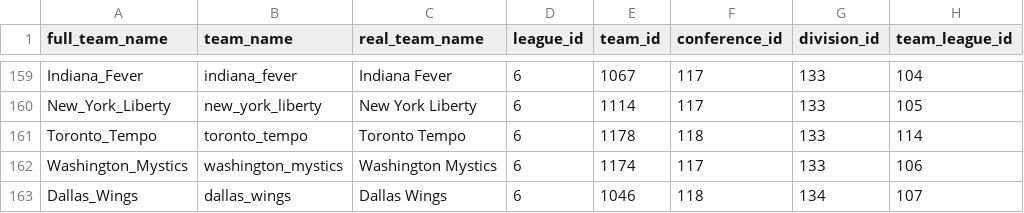
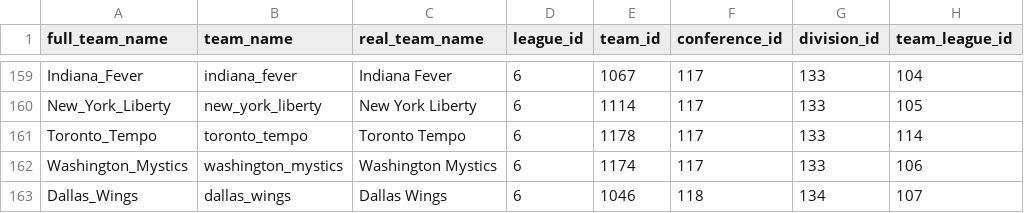
Before and after one commit to pbertain/sportspuff-v6, a CSV file: info-teams.csv, drawn as a sheet; only a part is shown, gaps mark what is left out; the diff names each change by its address in the sheet, - before the commit and + after, or states it on an @@ line.

```diff
--- a/info-teams.csv
+++ b/info-teams.csv
-F161 (conference_id): 118
+F161 (conference_id): 117
```
Also changed, not shown: info-conferences.csv.
